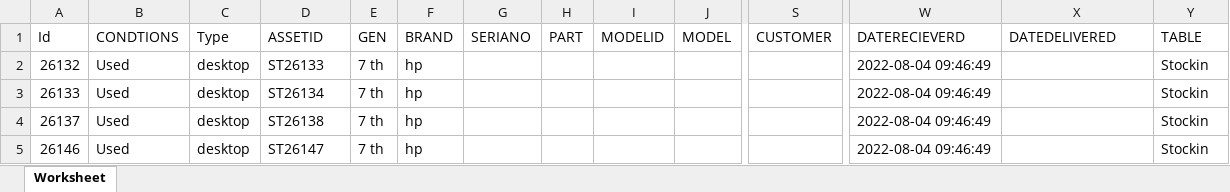
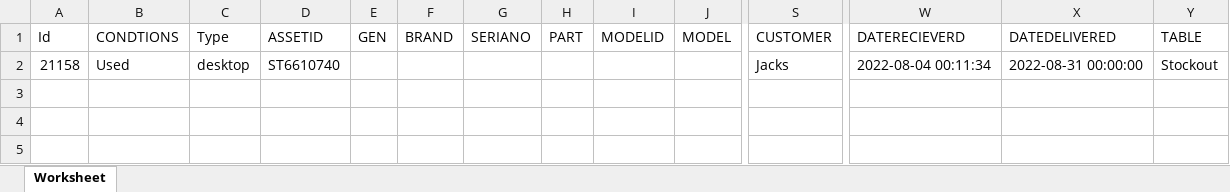
Before and after one commit to jackwise254/tt-global, an Excel workbook: public/upload/verification.xlsx, sheet Worksheet, drawn as a sheet; only a part is shown, gaps mark what is left out; values as stored, in another font and other column widths than the file's, no borders; removed rows and columns are numbered as before the commit, all else as after; rows hold the shown columns only; the diff names each change by its address in the sheet, - before the commit and + after, or states it on an @@ line.

```diff
--- a/public/upload/verification.xlsx (sheet Worksheet)
+++ b/public/upload/verification.xlsx (sheet Worksheet)
-row 2: 26132 | Used | desktop | ST26133 | 7 th | hp |  |  |  |  |  | 2022-08-04 09:46:49 |  | Stockin
-row 3: 26133 | Used | desktop | ST26134 | 7 th | hp |  |  |  |  |  | 2022-08-04 09:46:49 |  | Stockin
-row 4: 26137 | Used | desktop | ST26138 | 7 th | hp |  |  |  |  |  | 2022-08-04 09:46:49 |  | Stockin
-row 5: 26146 | Used | desktop | ST26147 | 7 th | hp |  |  |  |  |  | 2022-08-04 09:46:49 |  | Stockin
+row 2: 21158 | Used | desktop | ST6610740 |  |  |  |  |  |  | Jacks | 2022-08-04 00:11:34 | 2022-08-31 00:00:00 | Stockout
```
Also changed, not shown: 37 other files.
